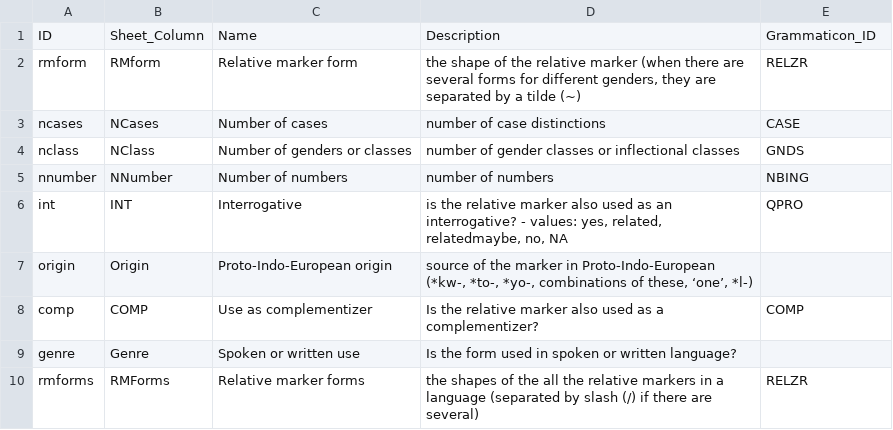
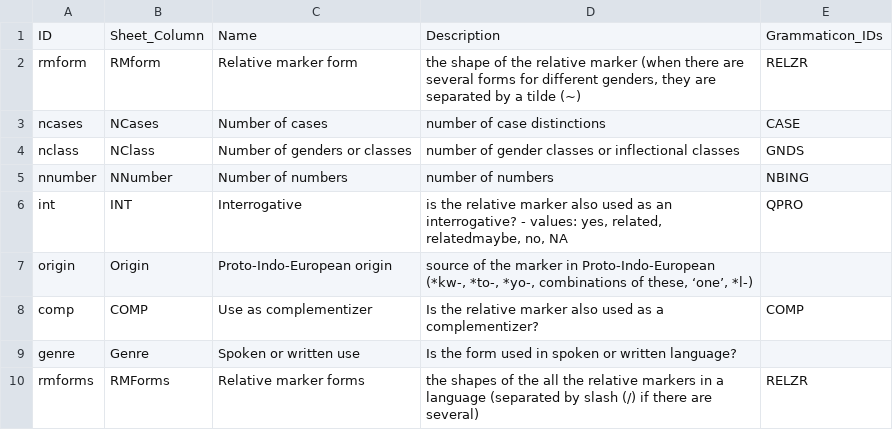
Before and after one commit to cldf-datasets/audersetinterrog, a CSV file: etc/parameters.csv, drawn as a sheet.

Commit message:
support multiple grammaticon ids per feature

```diff
--- a/etc/parameters.csv
+++ b/etc/parameters.csv
@@ -1,2 +1,2 @@
-ID,Sheet_Column,Name,Description,Grammaticon_ID
+ID,Sheet_Column,Name,Description,Grammaticon_IDs
 rmform,RMform,Relative marker form,"the shape of the relative marker (when there are several forms for different genders, they are separated by a tilde (~)",RELZR
```
Also changed, not shown: 1 other file.
